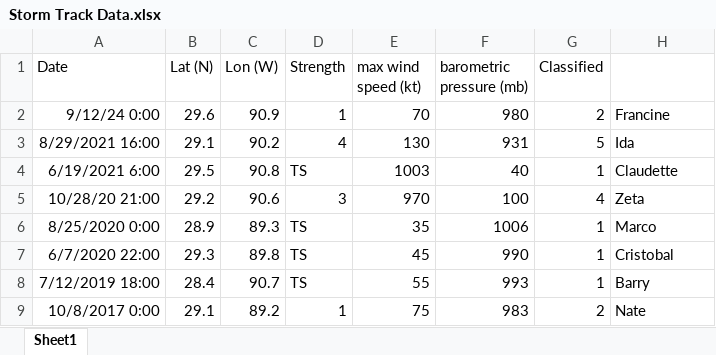
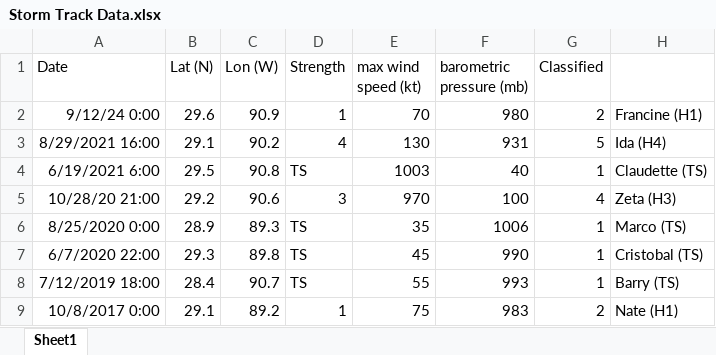
Before and after one commit to BC-EESC4464-SP26/hurricane_final_project, an Excel workbook: Storm Track Data.xlsx, sheet Sheet1, drawn as a sheet; values as stored, in another font and other column widths than the file's, no borders; the diff names each change by its address in the sheet, - before the commit and + after, or states it on an @@ line.

```diff
--- a/Storm Track Data.xlsx (sheet Sheet1)
+++ b/Storm Track Data.xlsx (sheet Sheet1)
-H2: Francine
+H2: Francine (H1)
-H3: Ida
+H3: Ida (H4)
-H4: Claudette
+H4: Claudette (TS)
-H5: Zeta
+H5: Zeta (H3)
-H6: Marco
+H6: Marco (TS)
-H7: Cristobal
+H7: Cristobal (TS)
-H8: Barry
+H8: Barry (TS)
-H9: Nate
+H9: Nate (H1)
```
Also changed, not shown: 1 other file.
